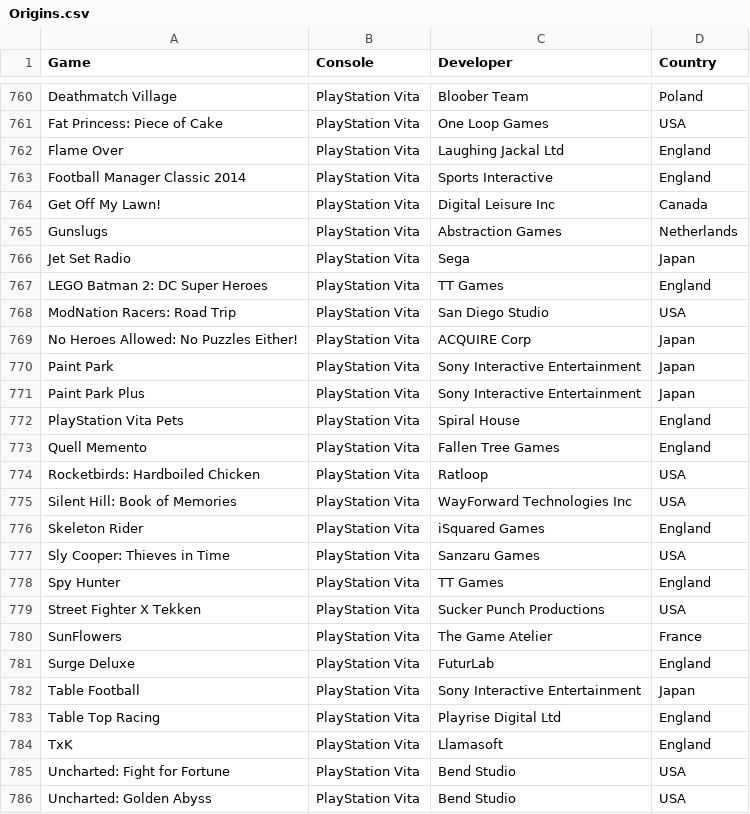
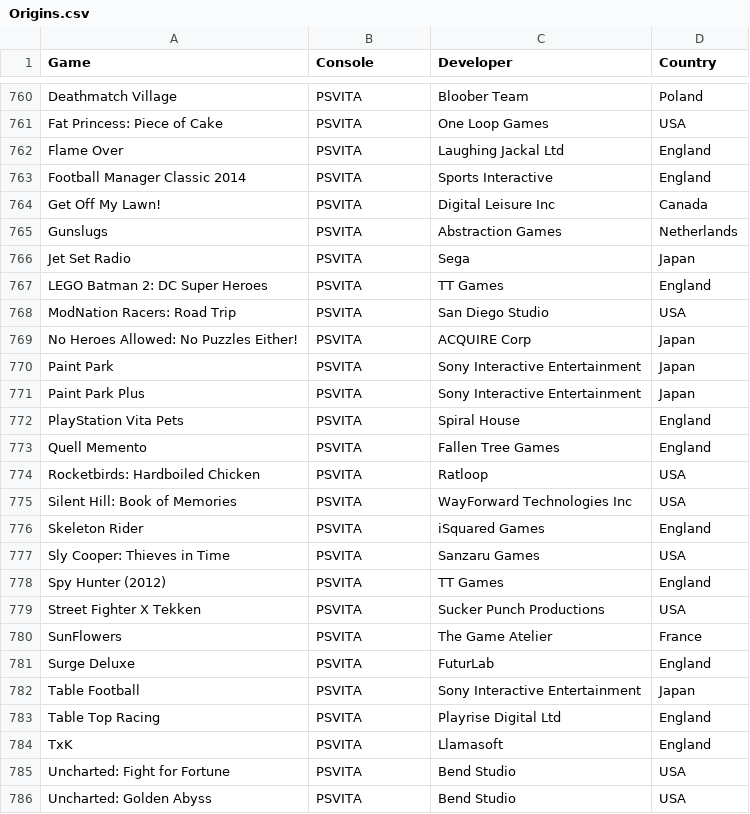
Before and after one commit to hoffjager/databases, a CSV file: Origins.csv, drawn as a sheet; only a part is shown, gaps mark what is left out; the diff covers the shown part only; the diff names each change by its address in the sheet, - before the commit and + after, or states it on an @@ line.

```diff
--- a/Origins.csv
+++ b/Origins.csv
-B760:B786 (Console): PlayStation Vita
+B760:B786 (Console): PSVITA
-A778 (Game): Spy Hunter
+A778 (Game): Spy Hunter (2012)
```
Also changed, not shown: 109 edited cells elsewhere in this file, Dates and Times.csv, Finances.csv.
